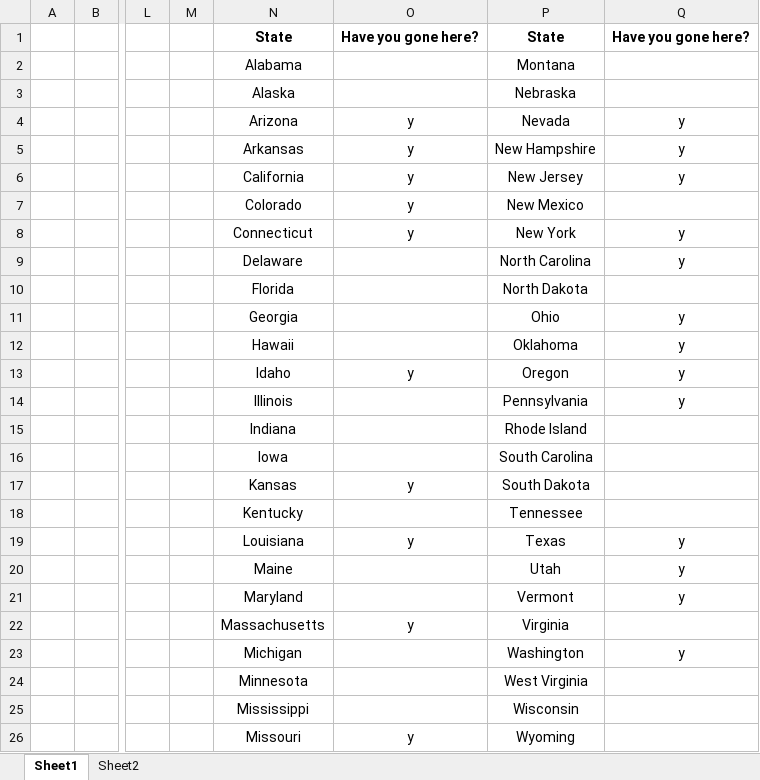
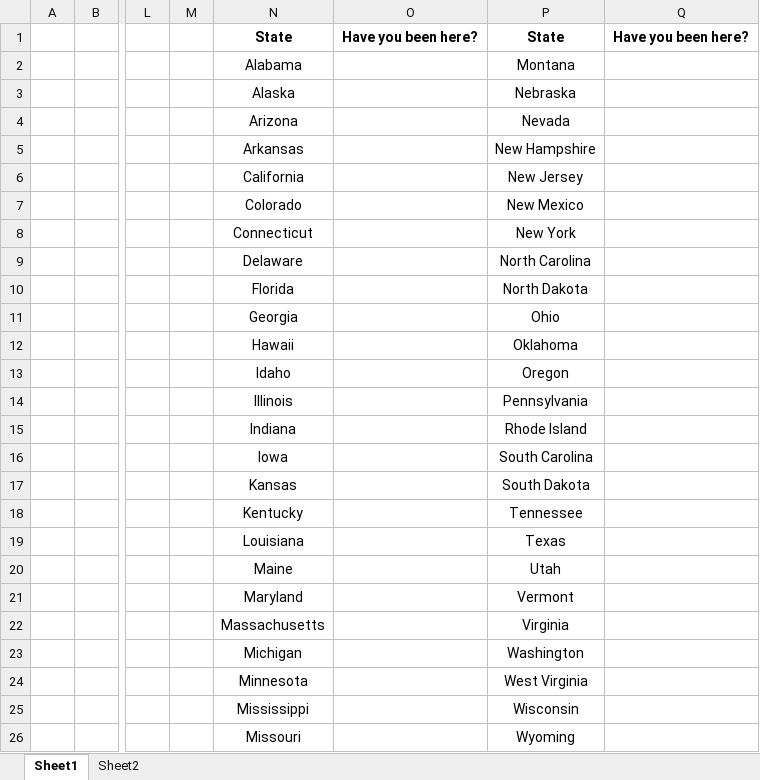
Before and after one commit to kmax91/Excel-VBA-States-Visited, an Excel workbook: Maps.xlsm, sheet Sheet1, drawn as a sheet; only a part is shown, gaps mark what is left out; values as stored, in another font and other column widths than the file's, no borders; charts and pictures not drawn; the diff names each change by its address in the sheet, - before the commit and + after, or states it on an @@ line.

Commit message:
Clear added

```diff
--- a/Maps.xlsm (sheet Sheet1)
+++ b/Maps.xlsm (sheet Sheet1)
-O1: Have you gone here?
+O1: Have you been here?
-Q1: Have you gone here?
+Q1: Have you been here?
-O4:O8: y
+O4:O8: (empty)
-Q4:Q6: y
+Q4:Q6: (empty)
-Q8:Q9: y
+Q8:Q9: (empty)
-Q11:Q14: y
+Q11:Q14: (empty)
-O13: y
+O13: (empty)
-O17: y
+O17: (empty)
-O19: y
+O19: (empty)
-Q19:Q21: y
+Q19:Q21: (empty)
-O22: y
+O22: (empty)
-Q23: y
+Q23: (empty)
-O26: y
+O26: (empty)
```
Also changed, not shown: sheet Sheet2, charts or pictures.
